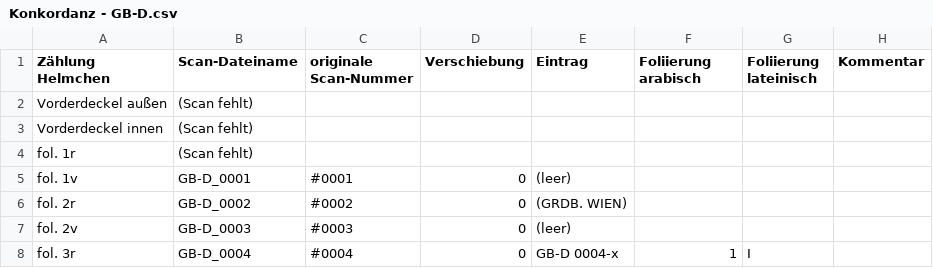
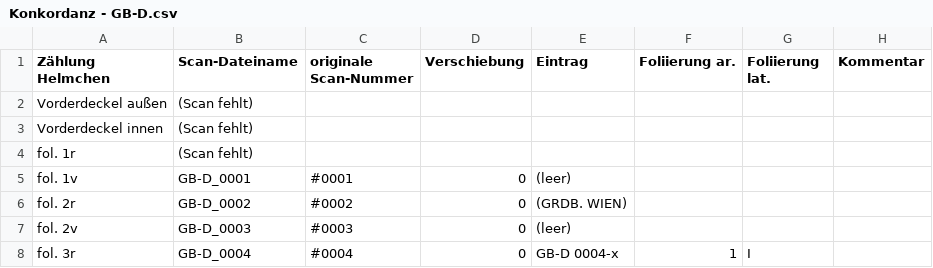
Before and after one commit to medieval-vienna/gesamt, a CSV file: konkordanz/Konkordanz - GB-D.csv, drawn as a sheet; only a part is shown.

```diff
--- a/konkordanz/Konkordanz - GB-D.csv
+++ b/konkordanz/Konkordanz - GB-D.csv
@@ -1,2 +1,2 @@
-Zählung Helmchen,Scan-Dateiname,originale Scan-Nummer,Verschiebung,Eintrag,Foliierung arabisch,Foliierung lateinisch,Kommentar
+Zählung Helmchen,Scan-Dateiname,originale Scan-Nummer,Verschiebung,Eintrag,Foliierung ar.,Foliierung lat.,Kommentar
 Vorderdeckel außen,(Scan fehlt),,,,,,
```
Also changed, not shown: konkordanz/Konkordanz - GB-E.csv, konkordanz/Konkordanz - KB-E.csv, 1 other file.
